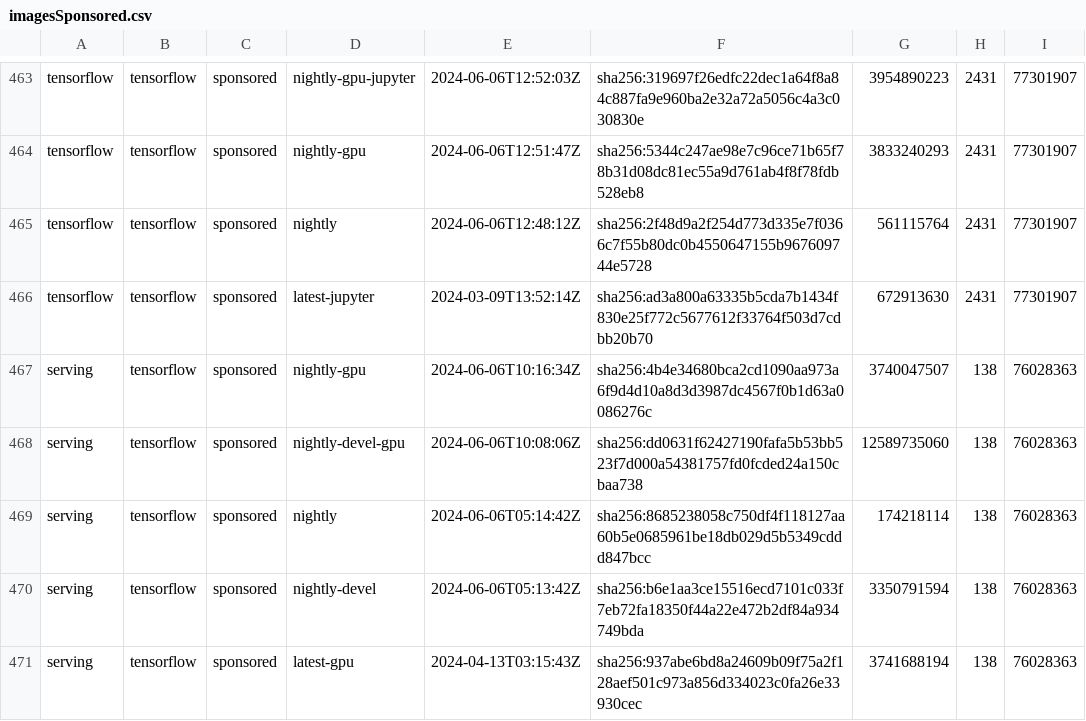
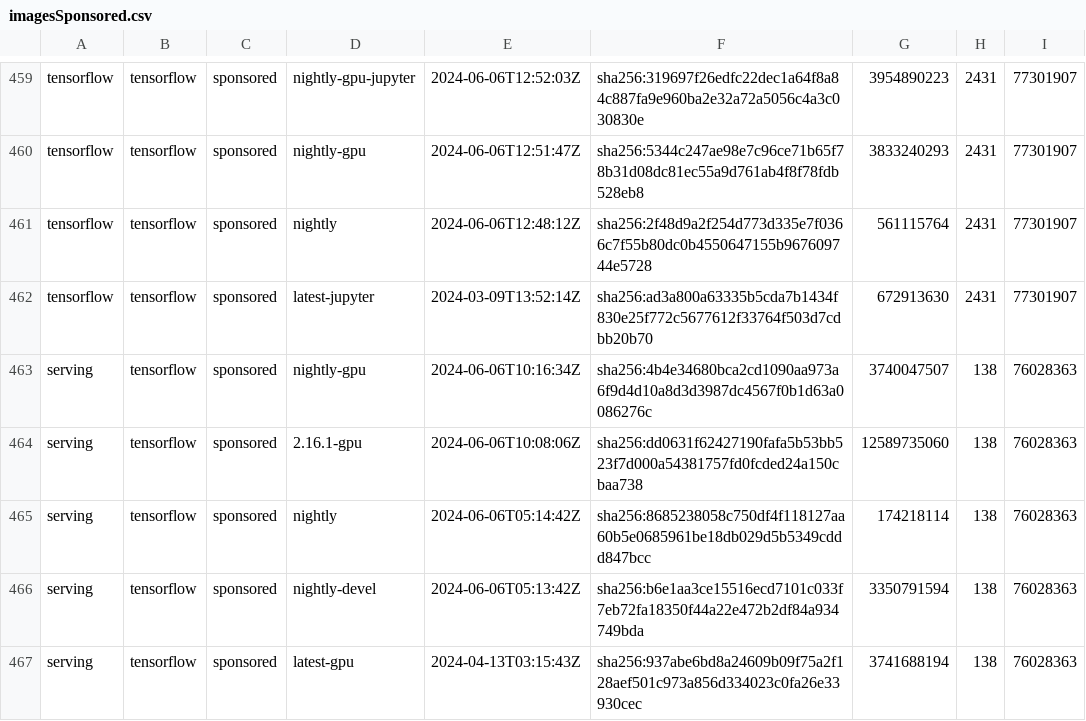
Before and after one commit to leyrem/thesis_crawler, a CSV file: imagesSponsored.csv, drawn as a sheet; only a part is shown, gaps mark what is left out; addresses are those after the commit; the diff covers the shown part only; the diff names each change by its address in the sheet, - before the commit and + after, or states it on an @@ line.

```diff
--- a/imagesSponsored.csv
+++ b/imagesSponsored.csv
-D464: nightly-devel-gpu
+D464: 2.16.1-gpu
```
Also changed, not shown: 4 removed rows and 7 edited cells elsewhere in this file, imagesSponsoredRem.csv, imagesSponsoredSub.csv.
